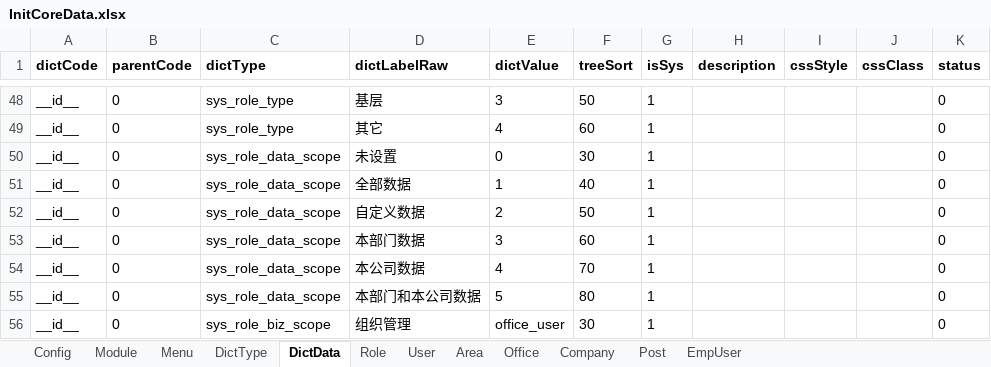
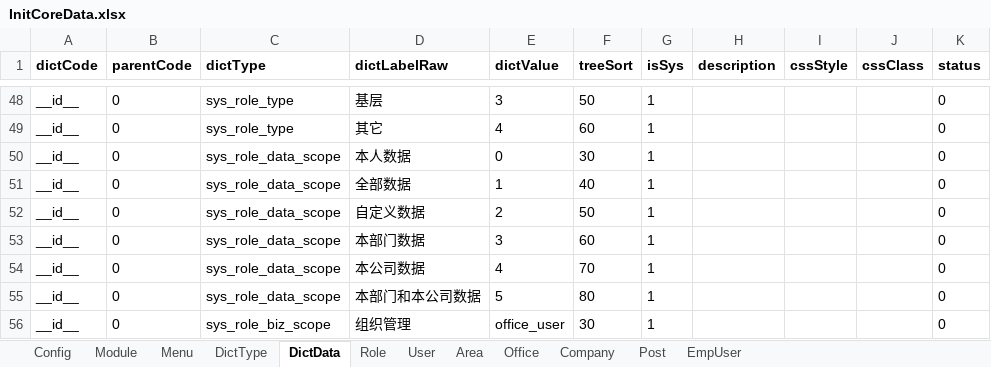
Before and after one commit to thinkgem/jeesite, an Excel workbook: modules/core/src/main/java/com/jeesite/modules/sys/db/InitCoreData.xlsx, sheet DictData, drawn as a sheet; only a part is shown, gaps mark what is left out; values as stored, in another font and other column widths than the file's, no borders; the diff names each change by its address in the sheet, - before the commit and + after, or states it on an @@ line.

Commit message:
角色数据范围字典未设置修改为本人数据

```diff
--- a/modules/core/src/main/java/com/jeesite/modules/sys/db/InitCoreData.xlsx (sheet DictData)
+++ b/modules/core/src/main/java/com/jeesite/modules/sys/db/InitCoreData.xlsx (sheet DictData)
-D50 (dictLabelRaw): 未设置
+D50 (dictLabelRaw): 本人数据
```
